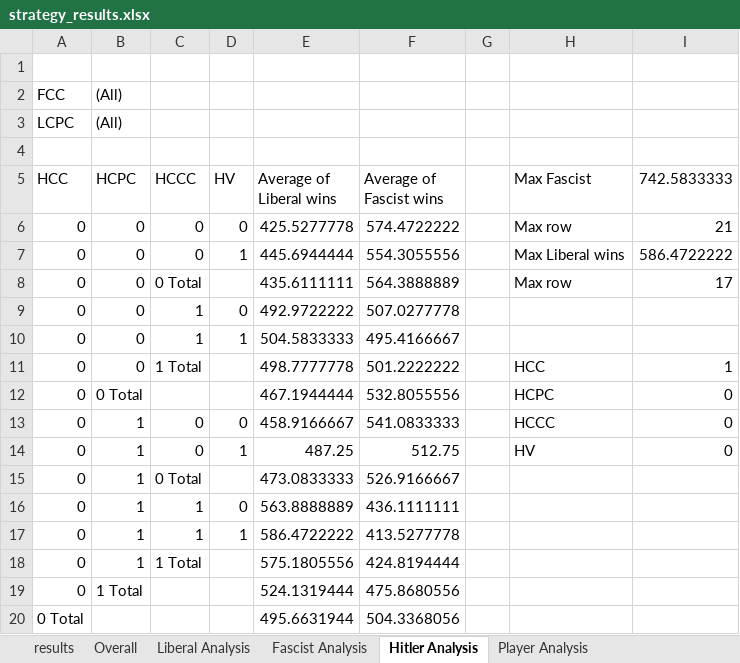
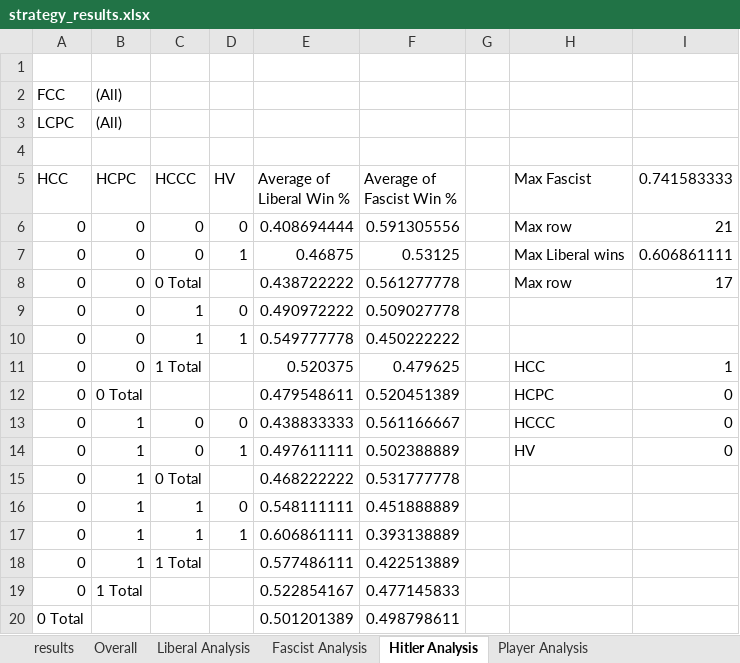
Before and after one commit to cjcormier/AI_Fina_lProject, an Excel workbook: strategy_results.xlsx, sheet Hitler Analysis, drawn as a sheet; only a part is shown; values as stored, in another font and other column widths than the file's, no borders; the diff covers the shown part only; the diff names each change by its address in the sheet, - before the commit and + after, or states it on an @@ line.

```diff
--- a/strategy_results.xlsx (sheet Hitler Analysis)
+++ b/strategy_results.xlsx (sheet Hitler Analysis)
-E5: Average of Liberal wins
+E5: Average of Liberal Win %
-F5: Average of Fascist wins
+F5: Average of Fascist Win %
-I5: 742.5833333
+I5: 0.741583333
-E6 (Average of Liberal Win %): 425.5277778
+E6 (Average of Liberal Win %): 0.408694444
-F6 (Average of Fascist Win %): 574.4722222
+F6 (Average of Fascist Win %): 0.591305556
-E7 (Average of Liberal Win %): 445.6944444
+E7 (Average of Liberal Win %): 0.46875
-F7 (Average of Fascist Win %): 554.3055556
+F7 (Average of Fascist Win %): 0.53125
-I7 (0.741583333): 586.4722222
+I7 (0.741583333): 0.606861111
-E8 (Average of Liberal Win %): 435.6111111
+E8 (Average of Liberal Win %): 0.438722222
-F8 (Average of Fascist Win %): 564.3888889
+F8 (Average of Fascist Win %): 0.561277778
-E9 (Average of Liberal Win %): 492.9722222
+E9 (Average of Liberal Win %): 0.490972222
-F9 (Average of Fascist Win %): 507.0277778
+F9 (Average of Fascist Win %): 0.509027778
-E10 (Average of Liberal Win %): 504.5833333
+E10 (Average of Liberal Win %): 0.549777778
-F10 (Average of Fascist Win %): 495.4166667
+F10 (Average of Fascist Win %): 0.450222222
-E11 (Average of Liberal Win %): 498.7777778
+E11 (Average of Liberal Win %): 0.520375
-F11 (Average of Fascist Win %): 501.2222222
+F11 (Average of Fascist Win %): 0.479625
-E12 (Average of Liberal Win %): 467.1944444
+E12 (Average of Liberal Win %): 0.479548611
-F12 (Average of Fascist Win %): 532.8055556
+F12 (Average of Fascist Win %): 0.520451389
-E13 (Average of Liberal Win %): 458.9166667
+E13 (Average of Liberal Win %): 0.438833333
-F13 (Average of Fascist Win %): 541.0833333
+F13 (Average of Fascist Win %): 0.561166667
-E14 (Average of Liberal Win %): 487.25
+E14 (Average of Liberal Win %): 0.497611111
-F14 (Average of Fascist Win %): 512.75
+F14 (Average of Fascist Win %): 0.502388889
-E15 (Average of Liberal Win %): 473.0833333
+E15 (Average of Liberal Win %): 0.468222222
-F15 (Average of Fascist Win %): 526.9166667
+F15 (Average of Fascist Win %): 0.531777778
-E16 (Average of Liberal Win %): 563.8888889
+E16 (Average of Liberal Win %): 0.548111111
-F16 (Average of Fascist Win %): 436.1111111
+F16 (Average of Fascist Win %): 0.451888889
-E17 (Average of Liberal Win %): 586.4722222
+E17 (Average of Liberal Win %): 0.606861111
-F17 (Average of Fascist Win %): 413.5277778
+F17 (Average of Fascist Win %): 0.393138889
-E18 (Average of Liberal Win %): 575.1805556
+E18 (Average of Liberal Win %): 0.577486111
-F18 (Average of Fascist Win %): 424.8194444
+F18 (Average of Fascist Win %): 0.422513889
-E19 (Average of Liberal Win %): 524.1319444
+E19 (Average of Liberal Win %): 0.522854167
-F19 (Average of Fascist Win %): 475.8680556
+F19 (Average of Fascist Win %): 0.477145833
-E20 (Average of Liberal Win %): 495.6631944
+E20 (Average of Liberal Win %): 0.501201389
-F20 (Average of Fascist Win %): 504.3368056
+F20 (Average of Fascist Win %): 0.498798611
```
Also changed, not shown: 4 removed rows and 32 edited cells elsewhere in this sheet, sheet results, sheet Overall, sheet Fascist Analysis, sheet Player Analysis, sheet Liberal Analysis, 5 other files.
